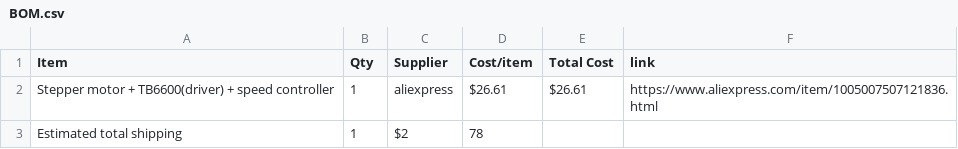
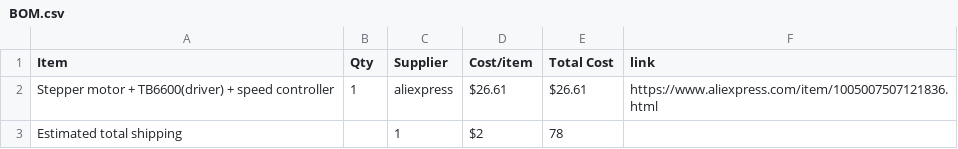
Before and after one commit to KYUUBYZ/Handy, a CSV file: BOM.csv, drawn as a sheet.

Commit message:
Update BOM.csv

```diff
--- a/BOM.csv
+++ b/BOM.csv
@@ -2,2 +2,2 @@ Item,Qty,Supplier,Cost/item,Total Cost,link
 Stepper motor + TB6600(driver) + speed controller,1,aliexpress,$26.61,$26.61,https://www.aliexpress.com/item/1005007507121836.html
-Estimated total shipping,1,$2,78,
+Estimated total shipping,,1,$2,78,
```
